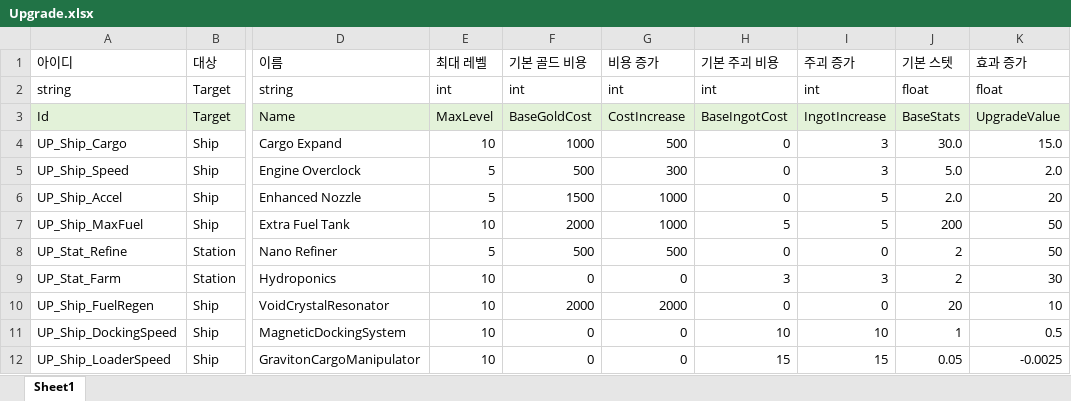
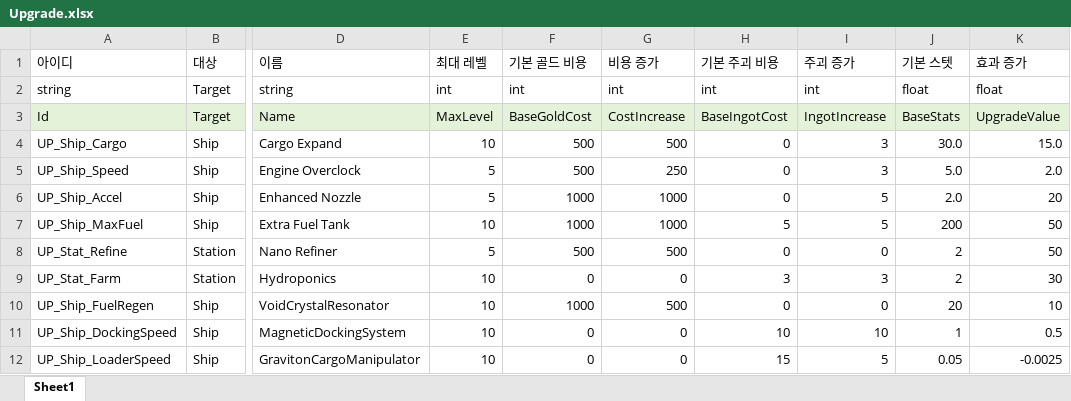
Before and after one commit to iThing1/Unity_2DMiniProject, an Excel workbook: JsonConverter/ExcelFiles/Upgrade.xlsx, sheet Sheet1, drawn as a sheet; only a part is shown, gaps mark what is left out; values as stored, in another font and other column widths than the file's, no borders; the diff names each change by its address in the sheet, - before the commit and + after, or states it on an @@ line.

```diff
--- a/JsonConverter/ExcelFiles/Upgrade.xlsx (sheet Sheet1)
+++ b/JsonConverter/ExcelFiles/Upgrade.xlsx (sheet Sheet1)
-F4 (기본 골드 비용): 1000
+F4 (기본 골드 비용): 500
-G5 (비용 증가): 300
+G5 (비용 증가): 250
-F6 (기본 골드 비용): 1500
+F6 (기본 골드 비용): 1000
-F7 (기본 골드 비용): 2000
+F7 (기본 골드 비용): 1000
-F10 (기본 골드 비용): 2000
+F10 (기본 골드 비용): 1000
-G10 (비용 증가): 2000
+G10 (비용 증가): 500
-I12 (주괴 증가): 15
+I12 (주괴 증가): 5
```
Also changed, not shown: 10 other files.
